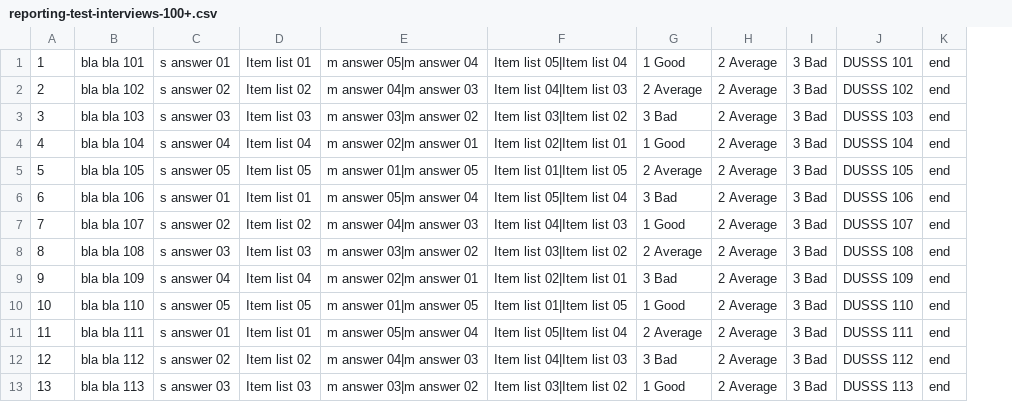
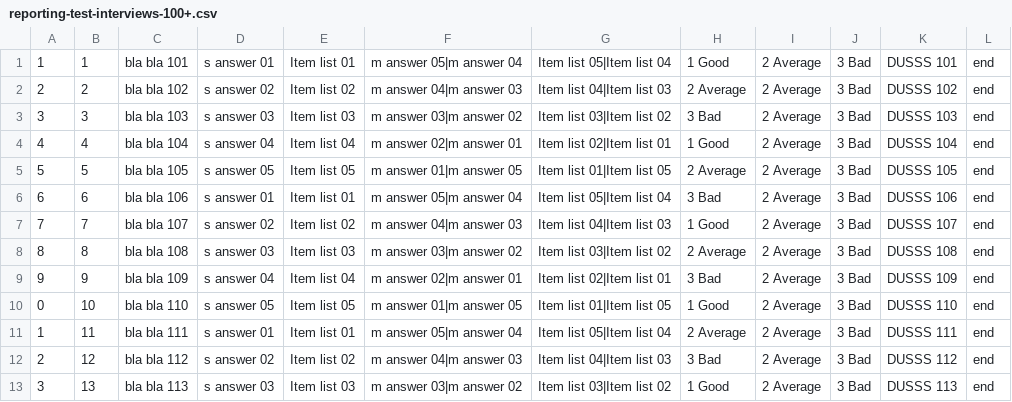
Before and after one commit to ar-beid/run-interviews, a CSV file: example/reporting-test-interviews-100+.csv, drawn as a sheet; only a part is shown; the diff names each change by its address in the sheet, - before the commit and + after, or states it on an @@ line.

```diff
--- a/example/reporting-test-interviews-100+.csv
+++ b/example/reporting-test-interviews-100+.csv
+column A, rows 1-13: 1 | 2 | 3 | 4 | 5 | 6 | 7 | 8 | 9 | 0 | 1 | 2 | 3
```
Also changed, not shown: 3 other files.
